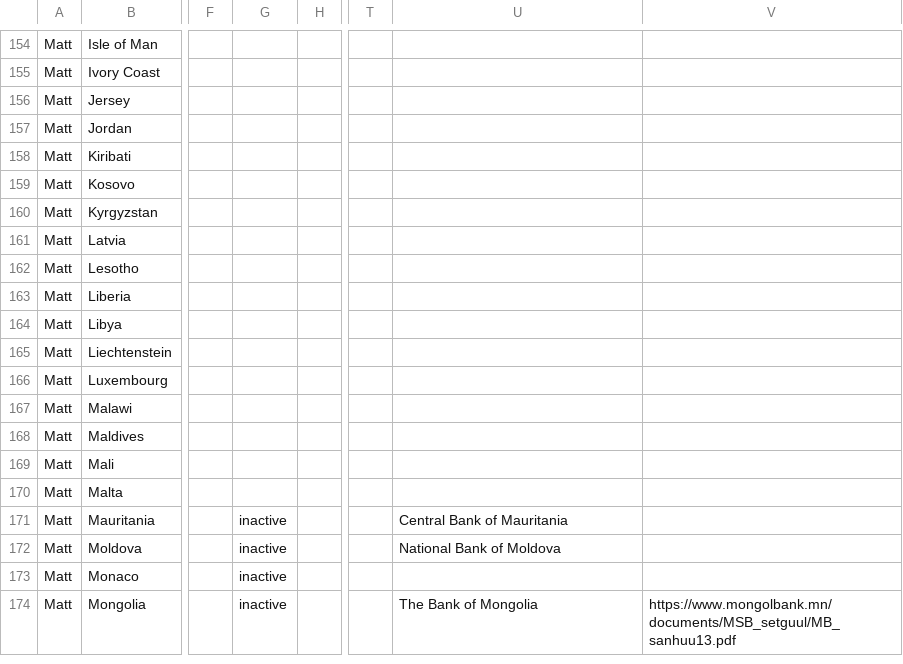
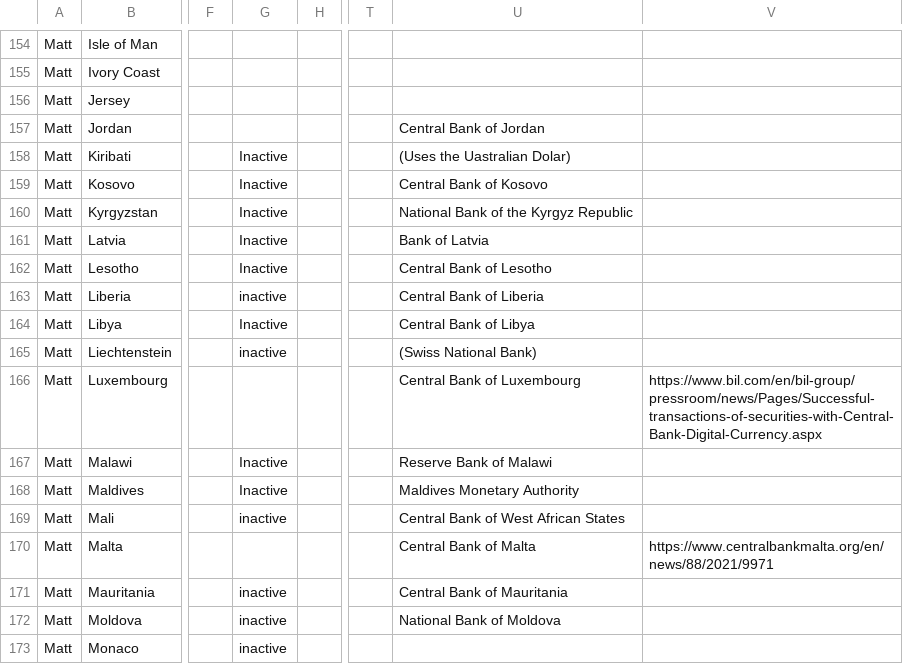
Before and after one commit to lorismat/cbdc-data-flow, a CSV file: data.csv, drawn as a sheet; only a part is shown, gaps mark what is left out; the shorter side is filled out with more unchanged rows; the diff names each change by its address in the sheet, - before the commit and + after, or states it on an @@ line.

Commit message:
Flat: latest data (2022-04-19T01:55:56.527Z) {   "date": "2022-04-19T01:55:56.527Z",   "files": [     {       "name": "data.csv",       "deltaBytes": 622,       "source": "https://docs.google.com/spreadsheets/d/e/2PACX-1vQh27kpYjCRmNoWa4FEpWqLSxLLaqK_hlgqP6wGQLp8Pum7guAYS6i0qt6wIRAPvb5Up6-6wvmTN05s/pub?gid=0&single=true&output=csv"     }   ] }

```diff
--- a/data.csv
+++ b/data.csv
-U157: (empty)
+U157: Central Bank of Jordan
-G158:G162: (empty)
+G158:G162: Inactive
-U158: (empty)
+U158: (Uses the Uastralian Dolar)
-U159: (empty)
+U159: Central Bank of Kosovo
-U160: (empty)
+U160: National Bank of the Kyrgyz Republic
-U161: (empty)
+U161: Bank of Latvia
-U162: (empty)
+U162: Central Bank of Lesotho
-G163: (empty)
+G163: inactive
-U163: (empty)
+U163: Central Bank of Liberia
-G164: (empty)
+G164: Inactive
-U164: (empty)
+U164: Central Bank of Libya
-G165: (empty)
+G165: inactive
-U165: (empty)
+U165: (Swiss National Bank)
-U166: (empty)
+U166: Central Bank of Luxembourg
-V166: (empty)
+V166: https://www.bil.com/en/bil-group/pressroom/news/Pages/Successful-transactions-of-securities-with-Central-Bank-Digital-Currency.aspx
-G167:G168: (empty)
+G167:G168: Inactive
-U167: (empty)
+U167: Reserve Bank of Malawi
-U168: (empty)
+U168: Maldives Monetary Authority
-G169: (empty)
+G169: inactive
-U169: (empty)
+U169: Central Bank of West African States
-U170: (empty)
+U170: Central Bank of Malta
-V170: (empty)
+V170: https://www.centralbankmalta.org/en/news/88/2021/9971
```
